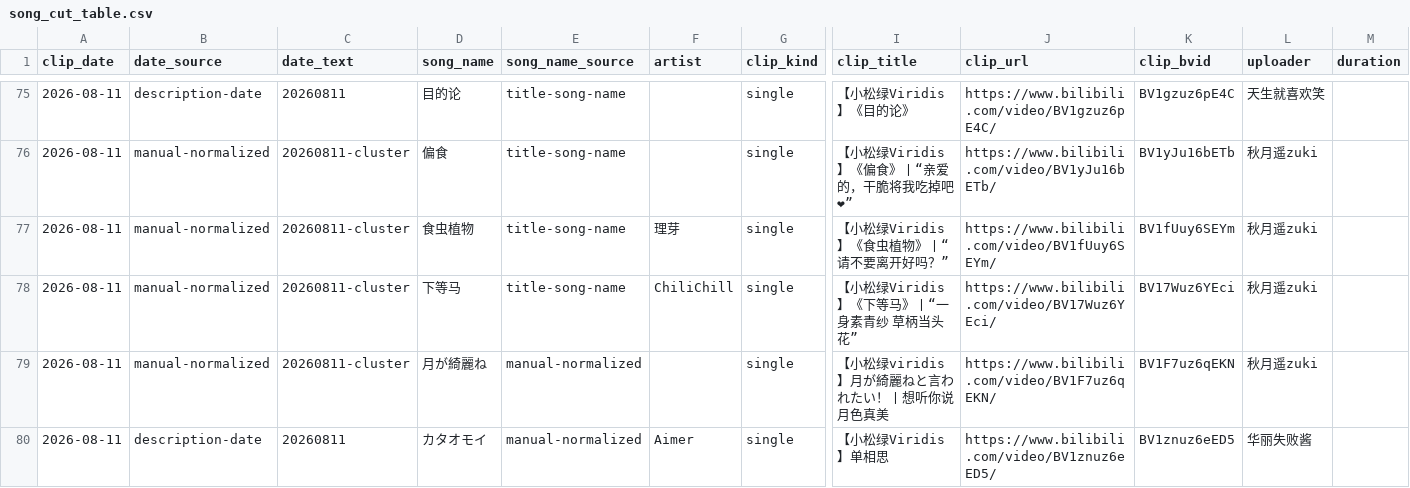
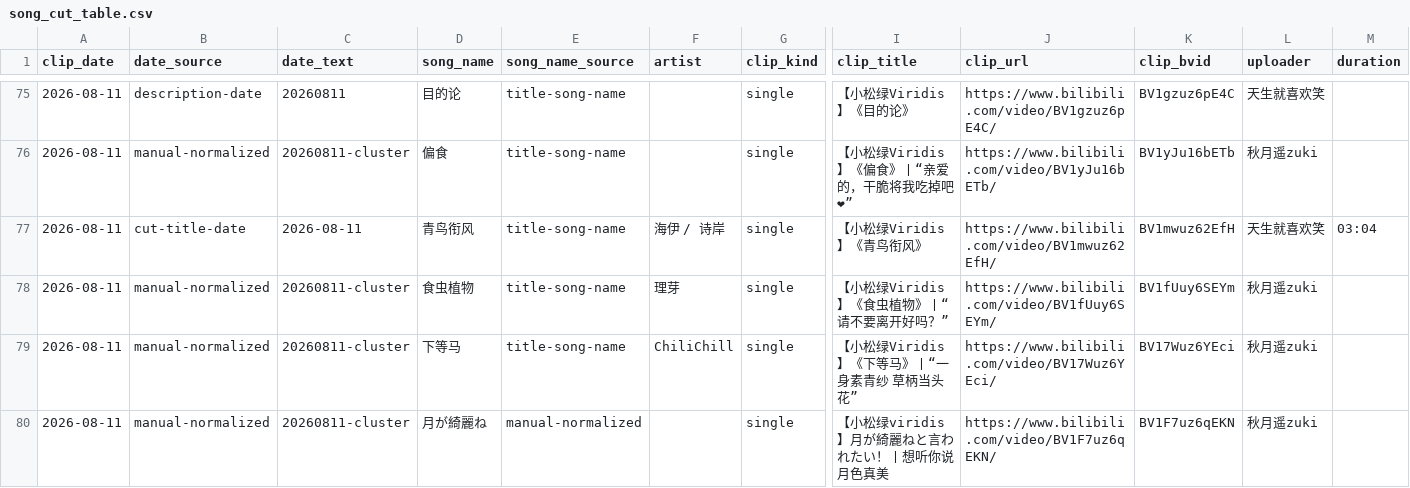
Before and after one commit to FTFwen/xiaosonglu-songlist-web, a CSV file: data/xiaosonglu/song_cut_table.csv, drawn as a sheet; only a part is shown, gaps mark what is left out; the shorter side is filled out with more unchanged rows; rows hold the shown columns only; the diff names each change by its address in the sheet, - before the commit and + after, or states it on an @@ line.

Commit message:
feat: 收录《青鸟衔风》（海伊/诗岸，2026-08-11 歌切 BV1mwuz62EfH，song_99.m4a）

```diff
--- a/data/xiaosonglu/song_cut_table.csv
+++ b/data/xiaosonglu/song_cut_table.csv
+row 77: 2026-08-11 | cut-title-date | 2026-08-11 | 青鸟衔风 | title-song-name | 海伊 / 诗岸 | single | 【小松绿Viridis】《青鸟衔风》 | https://www.bilibili.com/video/BV1mwuz62EfH/ | BV1mwuz62EfH | 天生就喜欢笑 | 03:04
```
Also changed, not shown: 7 other files.
